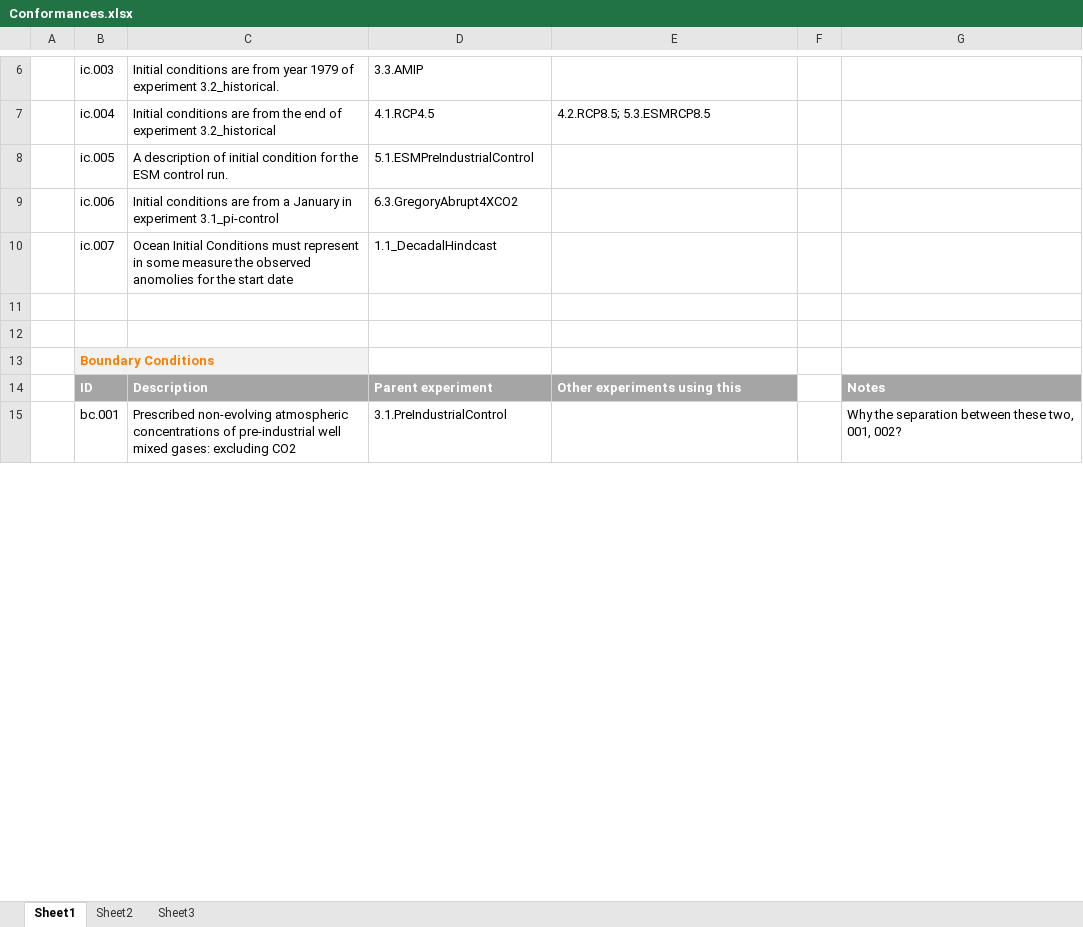
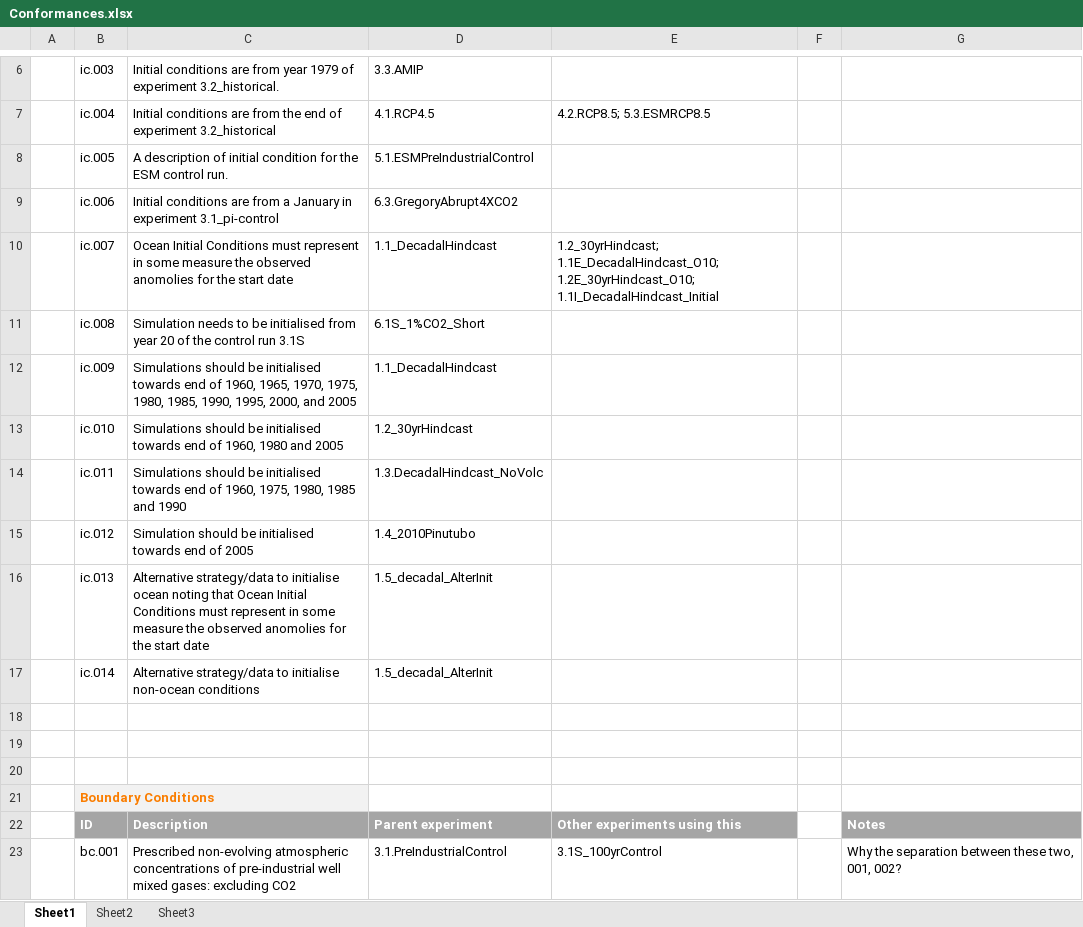
Before and after one commit to cedadev/cmip5q, an Excel workbook: cmip5q/cmip5q/data/experiments/Conformances.xlsx, sheet Sheet1, drawn as a sheet; only a part is shown, gaps mark what is left out; values as stored, in another font and other column widths than the file's, no borders; addresses are those after the commit; the diff covers the shown part only; the diff names each change by its address in the sheet, - before the commit and + after, or states it on an @@ line.

Commit message:
Added updated Conformances overlap spreadsheet
git-svn-id: http://proj.badc.rl.ac.uk/svn/metafor/cmip5q/trunk@818 4926d154-5f4e-0410-ae62-53d2c911a6ca

```diff
--- a/cmip5q/cmip5q/data/experiments/Conformances.xlsx (sheet Sheet1)
+++ b/cmip5q/cmip5q/data/experiments/Conformances.xlsx (sheet Sheet1)
-E10: (empty)
+E10: 1.2_30yrHindcast; 1.1E_DecadalHindcast_O10; 1.2E_30yrHindcast_O10; 1.1I_DecadalHindcast_Initial
+row 11:  | ic.008 | Simulation needs to be initialised from year 20 of the control run 3.1S | 6.1S_1%CO2_Short
+row 12:  | ic.009 | Simulations should be initialised towards end of 1960, 1965, 1970, 1975, 1980, 1985, 1990, 1995, 2000, and 2005 | 1.1_DecadalHindcast
+row 13:  | ic.010 | Simulations should be initialised towards end of 1960, 1980 and 2005 | 1.2_30yrHindcast
+row 14:  | ic.011 | Simulations should be initialised towards end of 1960, 1975, 1980, 1985 and 1990 | 1.3.DecadalHindcast_NoVolc
+row 15:  | ic.012 | Simulation should be initialised towards end of 2005 | 1.4_2010Pinutubo
+row 16:  | ic.013 | Alternative strategy/data to initialise ocean noting that Ocean Initial Conditions must represent in some measure the observed anomolies for the start date | 1.5_decadal_AlterInit
+row 17:  | ic.014 | Alternative strategy/data to initialise non-ocean conditions | 1.5_decadal_AlterInit
+row 18: (empty)
-E23: (empty)
+E23: 3.1S_100yrControl
```
Also changed, not shown: 3 added rows and 36 edited cells elsewhere in this sheet.
